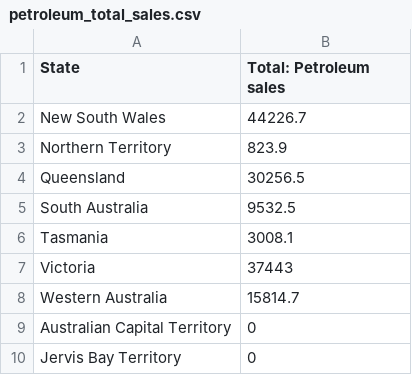
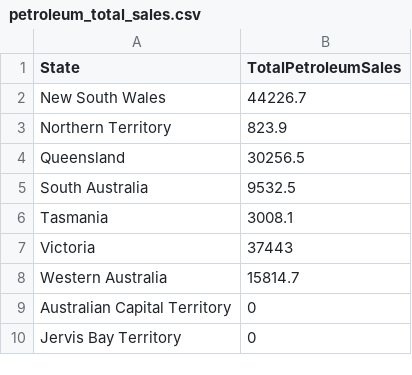
Before and after one commit to cherylchiaa/FIT3179Week9, a CSV file: data/petroleum_total_sales.csv, drawn as a sheet.

```diff
--- a/data/petroleum_total_sales.csv
+++ b/data/petroleum_total_sales.csv
@@ -1,2 +1,2 @@
-State,Total: Petroleum sales
+State,TotalPetroleumSales
 New South Wales,44226.7
```
Also changed, not shown: 1 other file.
